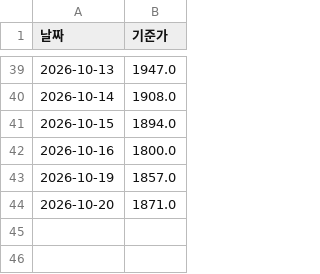
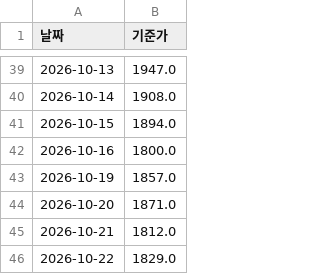
Before and after one commit to frel7022-png/Ochestration, a CSV file: fund_nav_history.csv, drawn as a sheet; only a part is shown, gaps mark what is left out.

```diff
--- a/fund_nav_history.csv
+++ b/fund_nav_history.csv
@@ -44 +44,3 @@
 2026-10-20,1871.0
+2026-10-21,1812.0
+2026-10-22,1829.0
```
